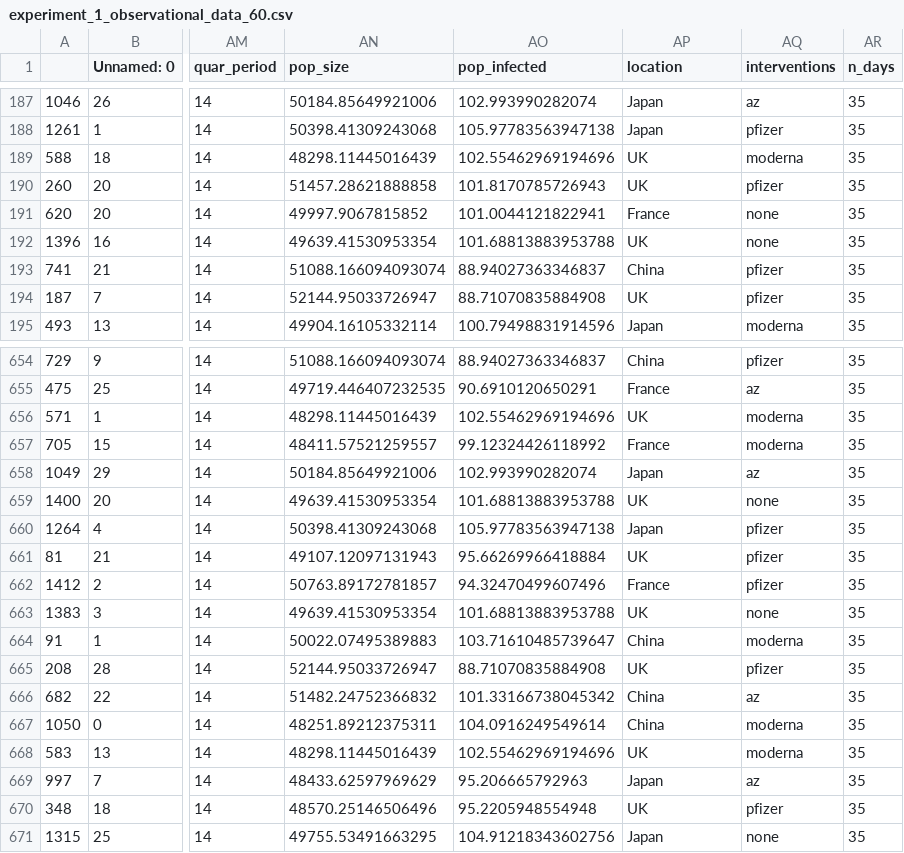
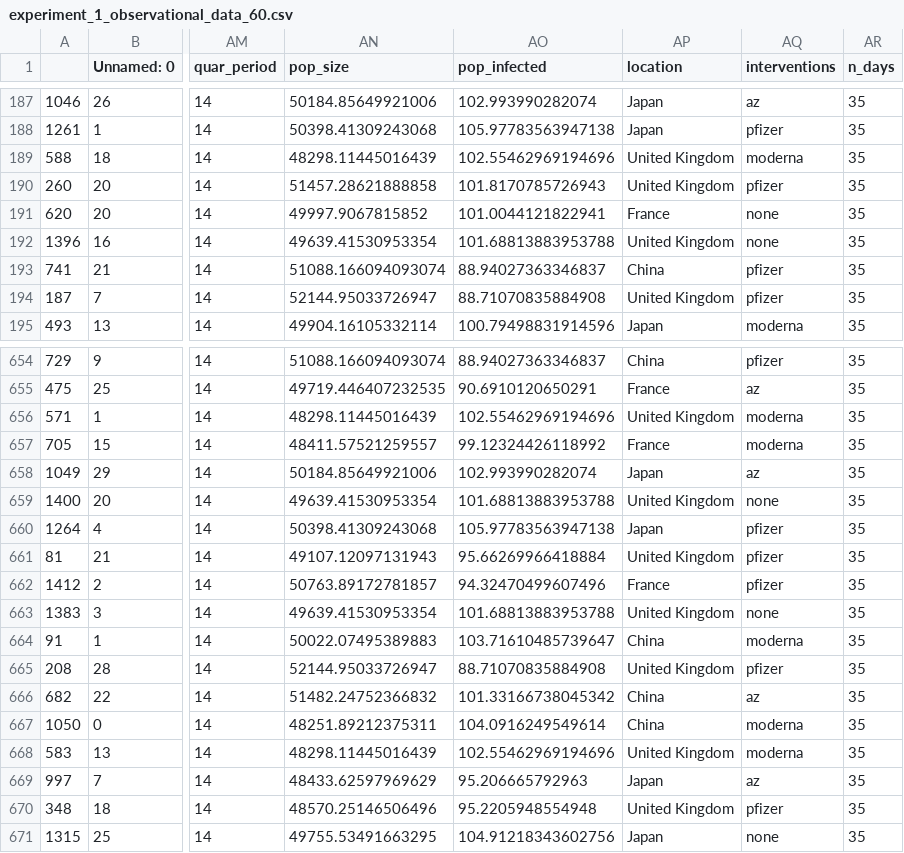
Before and after one commit to CITCOM-project/causcumber, a CSV file: experiments/observational_data/data/experiment_1_observational_data_60.csv, drawn as a sheet; only a part is shown, gaps mark what is left out; the diff covers the shown part only; the diff names each change by its address in the sheet, - before the commit and + after, or states it on an @@ line.

```diff
--- a/experiments/observational_data/data/experiment_1_observational_data_60.csv
+++ b/experiments/observational_data/data/experiment_1_observational_data_60.csv
-AP189:AP190 (location): UK
+AP189:AP190 (location): United Kingdom
-AP192 (location): UK
+AP192 (location): United Kingdom
-AP194 (location): UK
+AP194 (location): United Kingdom
-AP656 (location): UK
+AP656 (location): United Kingdom
-AP659 (location): UK
+AP659 (location): United Kingdom
-AP661 (location): UK
+AP661 (location): United Kingdom
-AP663 (location): UK
+AP663 (location): United Kingdom
-AP665 (location): UK
+AP665 (location): United Kingdom
-AP668 (location): UK
+AP668 (location): United Kingdom
-AP670 (location): UK
+AP670 (location): United Kingdom
```
Also changed, not shown: 126 edited cells elsewhere in this file, experiments/observational_data/data/experiment_1_observational_data_100.csv, experiments/observational_data/data/experiment_1_observational_data_50.csv, 13 other files.
